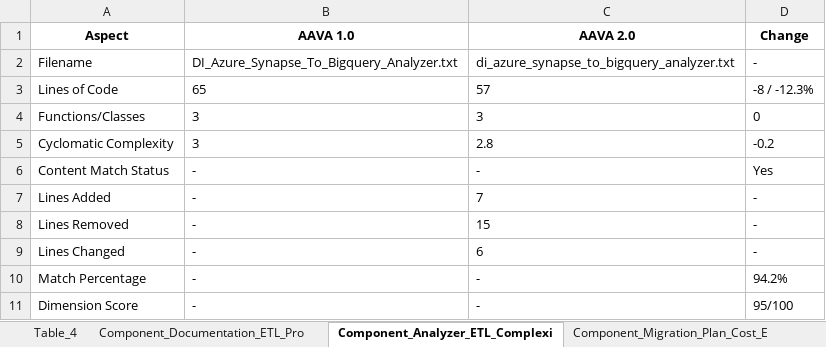
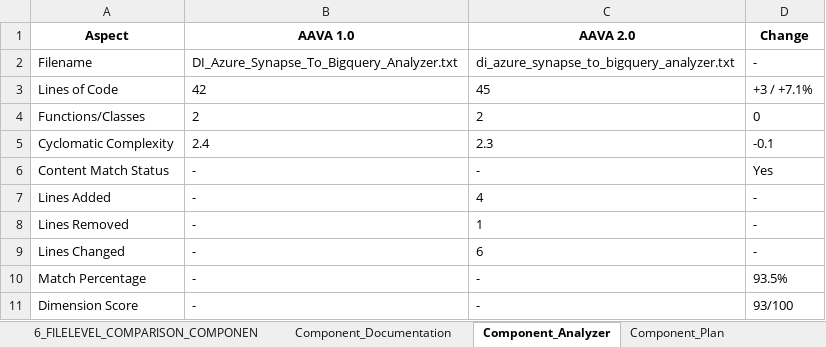
Before and after one commit to ELANSURIYAA/AAVA_Testing, an Excel workbook: ComparisonAgent_Output/DI Azure Synapse To Bigquery Doc&Analyze_comparison/aava_enterprise_comparison_agent.xlsx, sheet Component_Analyzer, drawn as a sheet; values as stored, in another font and other column widths than the file's, no borders; the diff names each change by its address in the sheet, - before the commit and + after, or states it on an @@ line.

```diff
--- a/ComparisonAgent_Output/DI Azure Synapse To Bigquery Doc&Analyze_comparison/aava_enterprise_comparison_agent.xlsx (sheet Component_Analyzer)
+++ b/ComparisonAgent_Output/DI Azure Synapse To Bigquery Doc&Analyze_comparison/aava_enterprise_comparison_agent.xlsx (sheet Component_Analyzer)
-sheet tab: Component_Documentation_ETL_Pro
+sheet tab: Component_Documentation
-sheet tab: Component_Analyzer_ETL_Complexi
+sheet tab: Component_Analyzer
-sheet tab: Component_Migration_Plan_Cost_E
+sheet tab: Component_Plan
+sheet tab: 6_FILELEVEL_COMPARISON_COMPONEN
-B3 (AAVA 1.0): 65
+B3 (AAVA 1.0): 42
-C3 (AAVA 2.0): 57
+C3 (AAVA 2.0): 45
-D3 (Change): -8 / -12.3%
+D3 (Change): +3 / +7.1%
-B4 (AAVA 1.0): 3
+B4 (AAVA 1.0): 2
-C4 (AAVA 2.0): 3
+C4 (AAVA 2.0): 2
-B5 (AAVA 1.0): 3
+B5 (AAVA 1.0): 2.4
-C5 (AAVA 2.0): 2.8
+C5 (AAVA 2.0): 2.3
-D5 (Change): -0.2
+D5 (Change): -0.1
-C7 (AAVA 2.0): 7
+C7 (AAVA 2.0): 4
-C8 (AAVA 2.0): 15
+C8 (AAVA 2.0): 1
-D10 (Change): 94.2%
+D10 (Change): 93.5%
-D11 (Change): 95/100
+D11 (Change): 93/100
```
Also changed, not shown: sheet Table_4, sheet Table_1, sheet Table_5, sheet 5_OVERALL_COMPARISON_RESULTS, sheet Overall_Migration_Risk_Level_LO, sheet Component_Plan, 6 more sheets, other sheet tabs.
